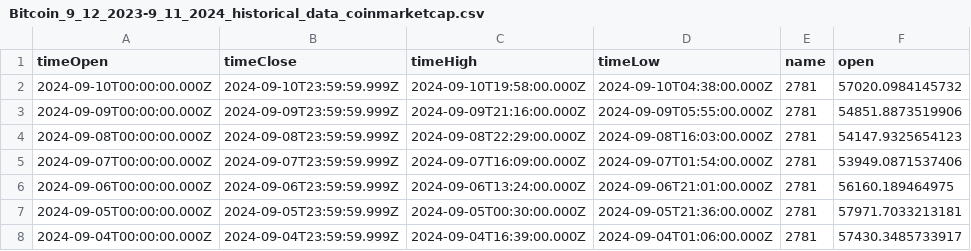
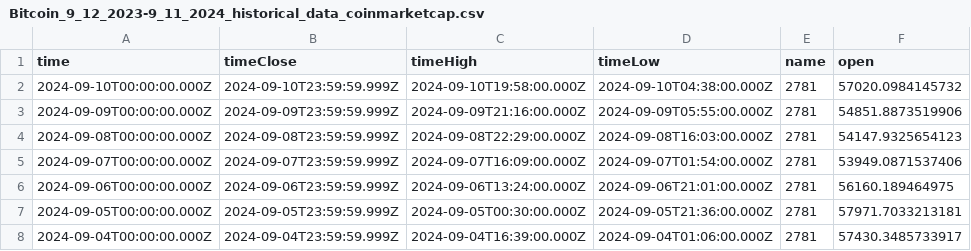
Before and after one commit to Templar-Protocol/yield-model, a CSV file: Bitcoin_9_12_2023-9_11_2024_historical_data_coinmarketcap.csv, drawn as a sheet; only a part is shown; the diff names each change by its address in the sheet, - before the commit and + after, or states it on an @@ line.

Commit message:
change time column name

```diff
--- a/Bitcoin_9_12_2023-9_11_2024_historical_data_coinmarketcap.csv
+++ b/Bitcoin_9_12_2023-9_11_2024_historical_data_coinmarketcap.csv
-A1: timeOpen
+A1: time
```
Also changed, not shown: Ethereum_9_12_2023-9_11_2024_historical_data_coinmarketcap.csv, NEAR Protocol_9_12_2023-9_11_2024_historical_data_coinmarketcap.csv, 2 other files.
